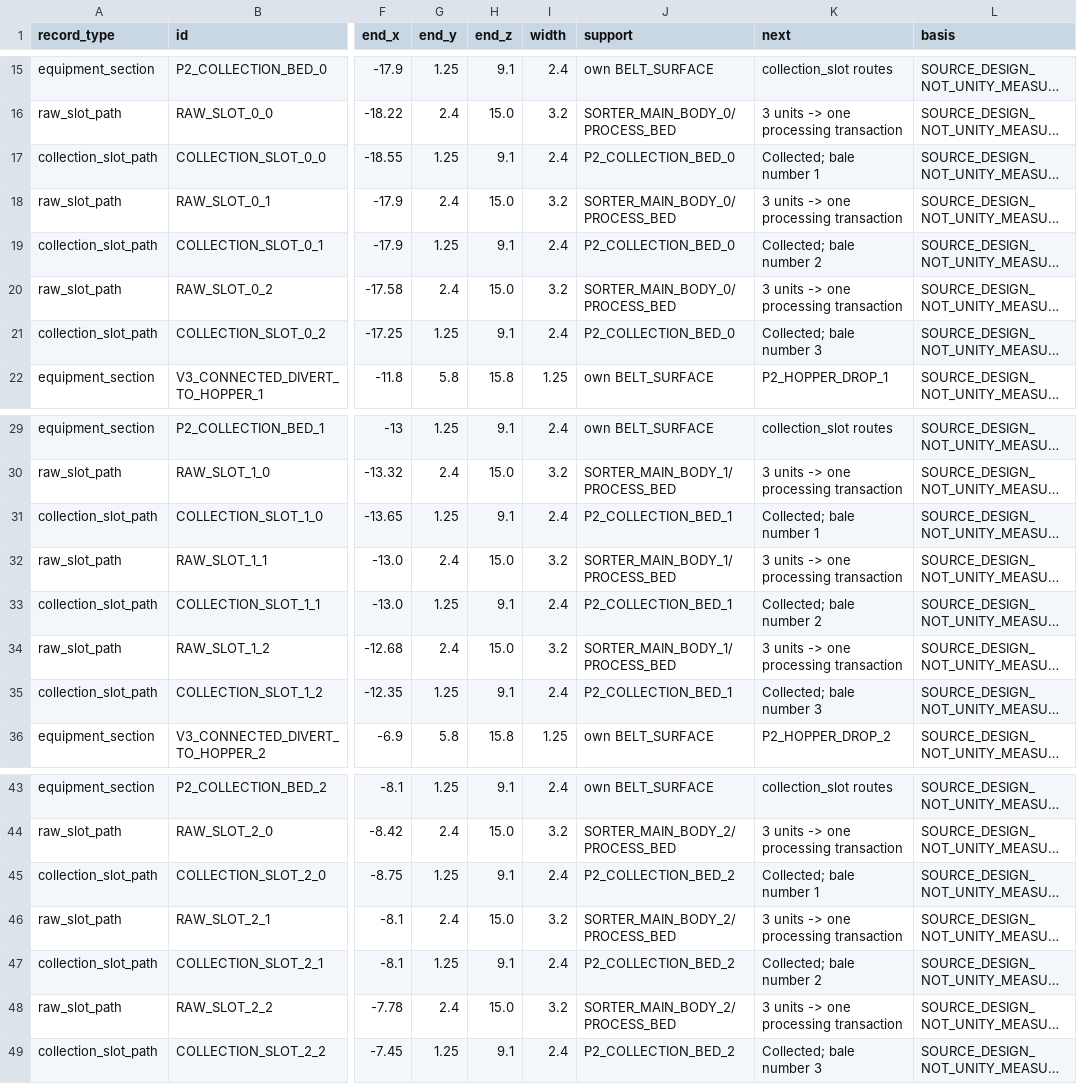
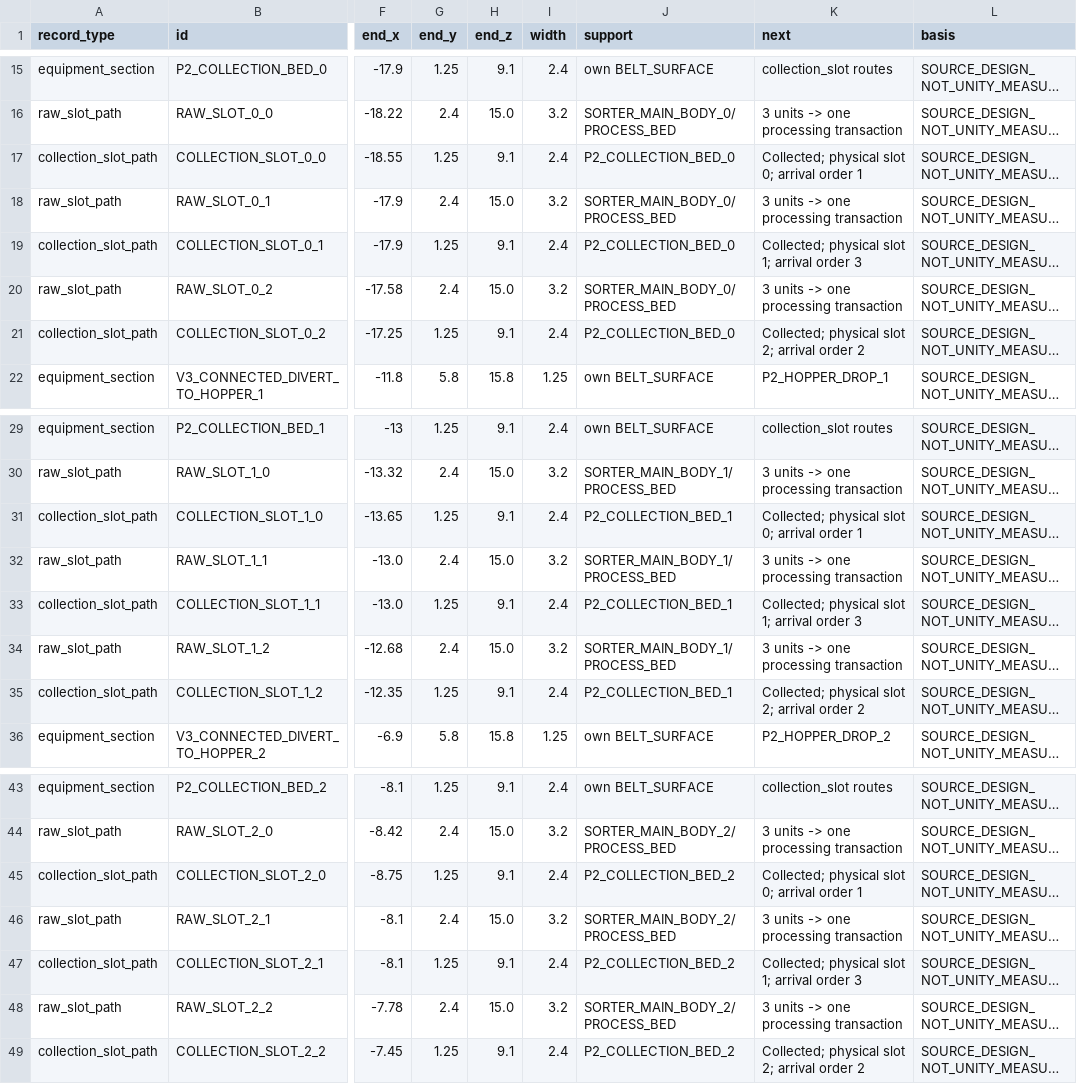
Before and after one commit to LinSean-ww/SDG-Adventure-Recycle, a CSV file: Assets/_Modules_/07_Docs/DevelopmentReports/V11_Phase2_Topology.csv, drawn as a sheet; only a part is shown, gaps mark what is left out; long unchanged cells end in …; the diff names each change by its address in the sheet, - before the commit and + after, or states it on an @@ line.

```diff
--- a/Assets/_Modules_/07_Docs/DevelopmentReports/V11_Phase2_Topology.csv
+++ b/Assets/_Modules_/07_Docs/DevelopmentReports/V11_Phase2_Topology.csv
-K17 (next): Collected; bale number 1
+K17 (next): Collected; physical slot 0; arrival order 1
-K19 (next): Collected; bale number 2
+K19 (next): Collected; physical slot 1; arrival order 3
-K21 (next): Collected; bale number 3
+K21 (next): Collected; physical slot 2; arrival order 2
-K31 (next): Collected; bale number 1
+K31 (next): Collected; physical slot 0; arrival order 1
-K33 (next): Collected; bale number 2
+K33 (next): Collected; physical slot 1; arrival order 3
-K35 (next): Collected; bale number 3
+K35 (next): Collected; physical slot 2; arrival order 2
-K45 (next): Collected; bale number 1
+K45 (next): Collected; physical slot 0; arrival order 1
-K47 (next): Collected; bale number 2
+K47 (next): Collected; physical slot 1; arrival order 3
-K49 (next): Collected; bale number 3
+K49 (next): Collected; physical slot 2; arrival order 2
```
Also changed, not shown: 4 other files.
